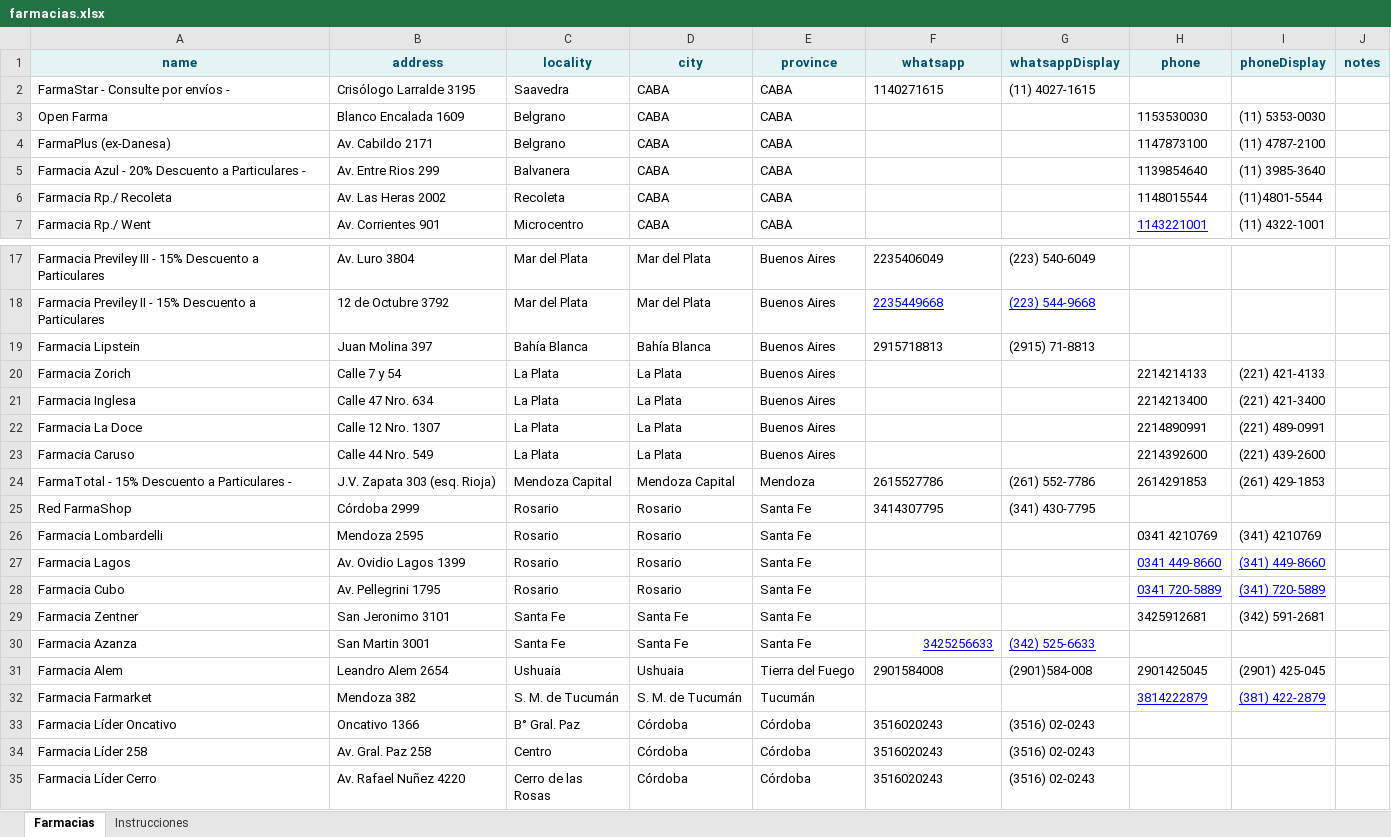
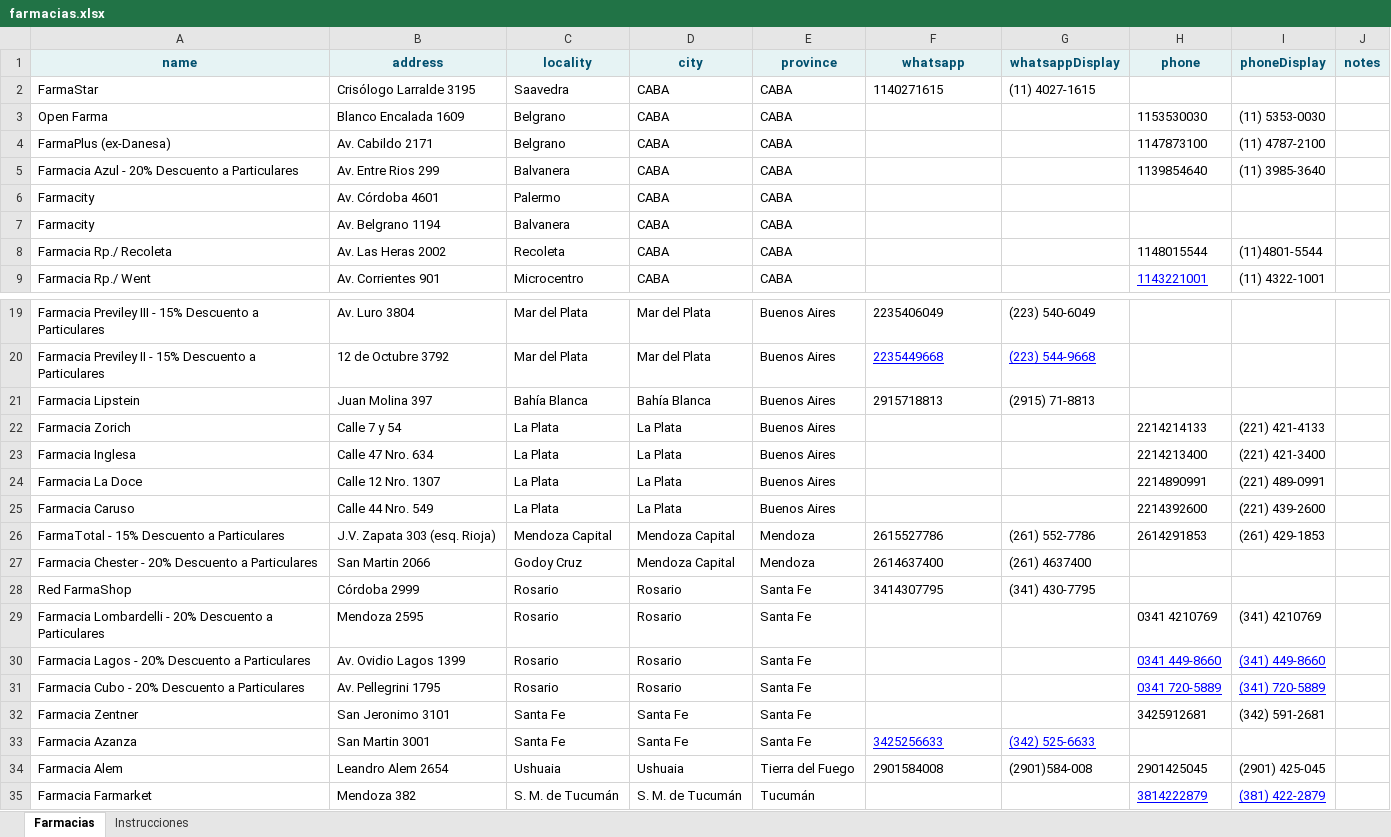
Before and after one commit to germanalef/buscador-farmacias, an Excel workbook: farmacias.xlsx, sheet Farmacias, drawn as a sheet; only a part is shown, gaps mark what is left out; the shorter side is filled out with more unchanged rows; values as stored, in another font and other column widths than the file's, no borders; table styles not drawn; addresses are those after the commit; the diff names each change by its address in the sheet, - before the commit and + after, or states it on an @@ line.

Commit message:
Add files via upload

```diff
--- a/farmacias.xlsx (sheet Farmacias)
+++ b/farmacias.xlsx (sheet Farmacias)
-A2 (name): FarmaStar - Consulte por envíos -
+A2 (name): FarmaStar
-A5 (name): Farmacia Azul - 20% Descuento a Particulares -
+A5 (name): Farmacia Azul - 20% Descuento a Particulares
+row 6: Farmacity | Av. Córdoba 4601 | Palermo | CABA | CABA
+row 7: Farmacity | Av. Belgrano 1194 | Balvanera | CABA | CABA
-A26 (name): FarmaTotal - 15% Descuento a Particulares -
+A26 (name): FarmaTotal - 15% Descuento a Particulares
+row 27: Farmacia Chester - 20% Descuento a Particulares | San Martin 2066 | Godoy Cruz | Mendoza Capital | Mendoza | 2614637400 | (261) 4637400
-A29 (name): Farmacia Lombardelli
+A29 (name): Farmacia Lombardelli - 20% Descuento a Particulares
-A30 (name): Farmacia Lagos
+A30 (name): Farmacia Lagos - 20% Descuento a Particulares
-A31 (name): Farmacia Cubo
+A31 (name): Farmacia Cubo - 20% Descuento a Particulares
-F33 alignment: right
+F33 alignment: left
```
